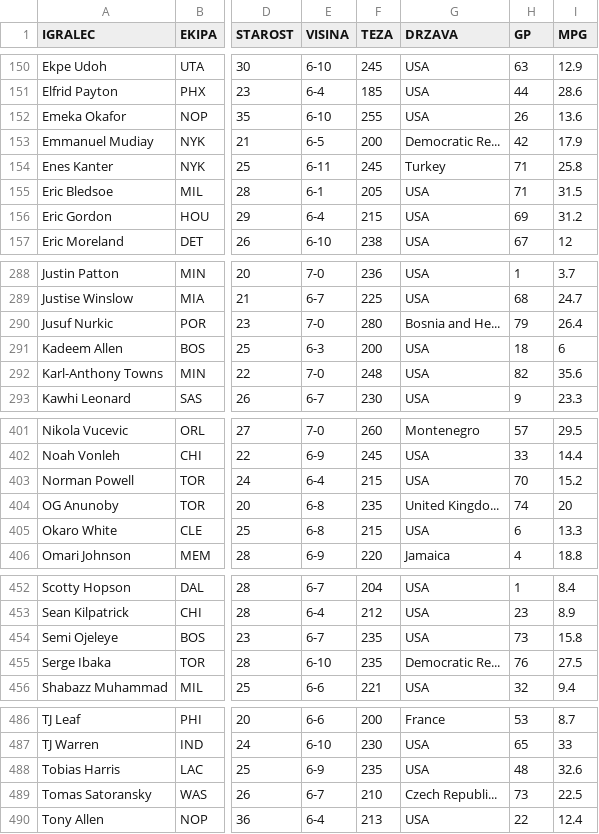
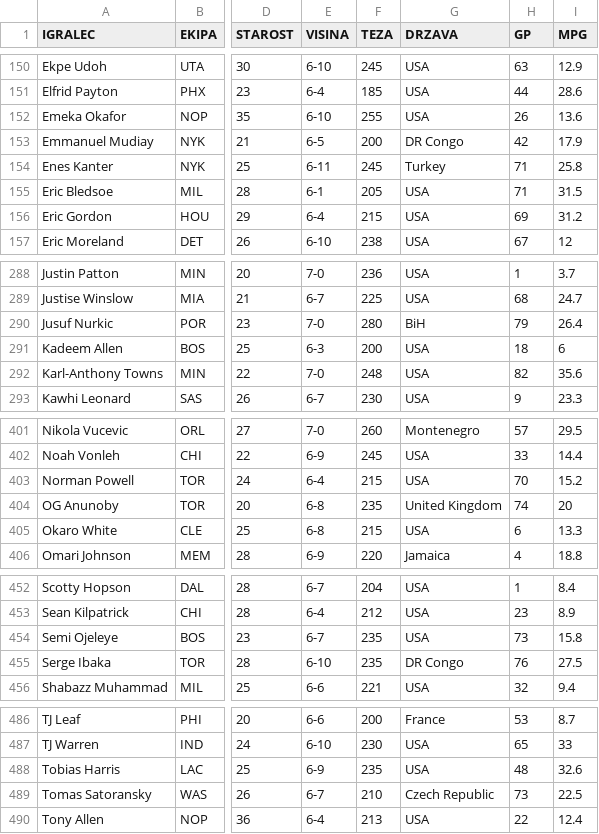
Before and after one commit to 1marcelspehonja/-port, a CSV file: uvoz/igralci_1718.csv, drawn as a sheet; only a part is shown, gaps mark what is left out; the diff covers the shown part only; the diff names each change by its address in the sheet, - before the commit and + after, or states it on an @@ line.

```diff
--- a/uvoz/igralci_1718.csv
+++ b/uvoz/igralci_1718.csv
-G153 (DRZAVA): Democratic Re...
+G153 (DRZAVA): DR Congo
-G290 (DRZAVA): Bosnia and He...
+G290 (DRZAVA): BiH
-G404 (DRZAVA): United Kingdo...
+G404 (DRZAVA): United Kingdom
-G455 (DRZAVA): Democratic Re...
+G455 (DRZAVA): DR Congo
-G489 (DRZAVA): Czech Republi...
+G489 (DRZAVA): Czech Republic
```
Also changed, not shown: 7 edited cells elsewhere in this file, uvoz/igralci_1617.csv, uvoz/igralci_1819.csv, 3 other files.
